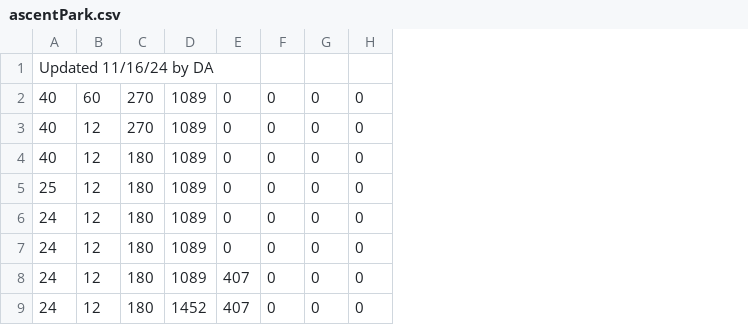
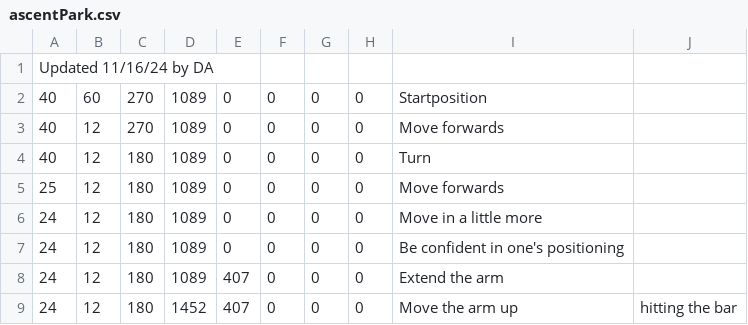
Before and after one commit to fenix-exe/2024AutoPaths, a CSV file: ascentPark.csv, drawn as a sheet; the diff names each change by its address in the sheet, - before the commit and + after, or states it on an @@ line.

Commit message:
Update ascentPark.csv
Annotations

```diff
--- a/ascentPark.csv
+++ b/ascentPark.csv
+column I, rows 2-9: Startposition | Move forwards | Turn | Move forwards | Move in a little more | Be confident in one's positioning | Extend the arm | Move the arm up
+column J, row 9: hitting the bar
```
